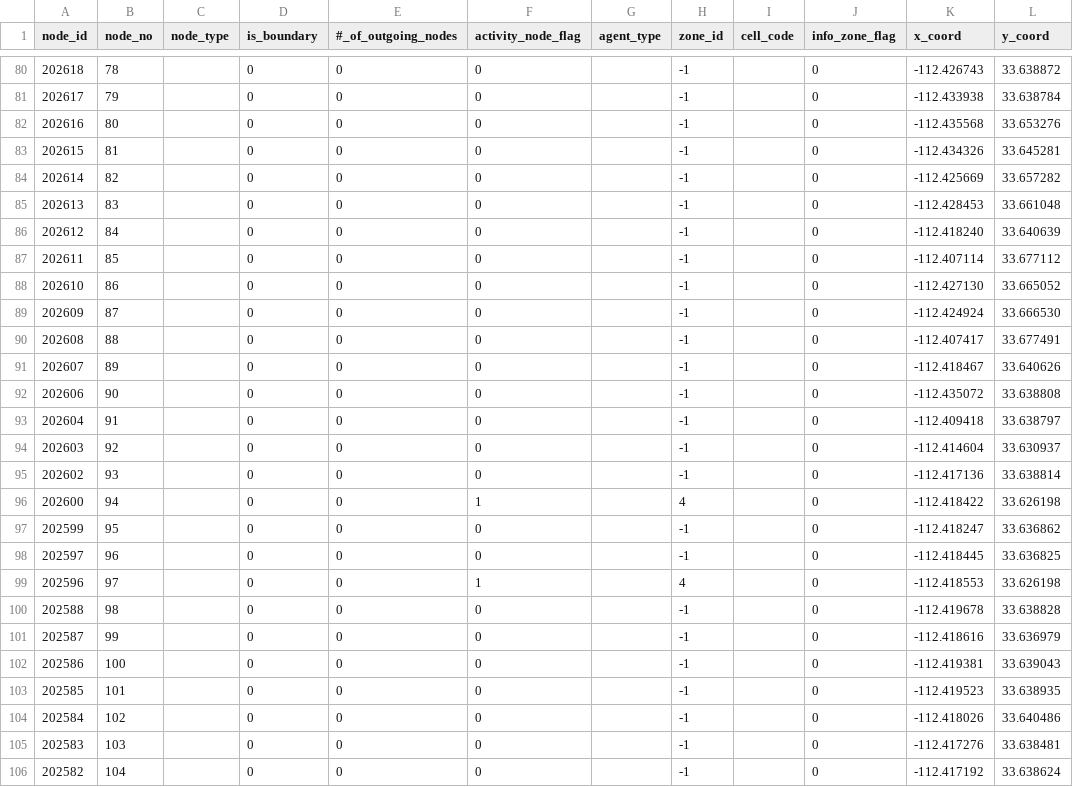
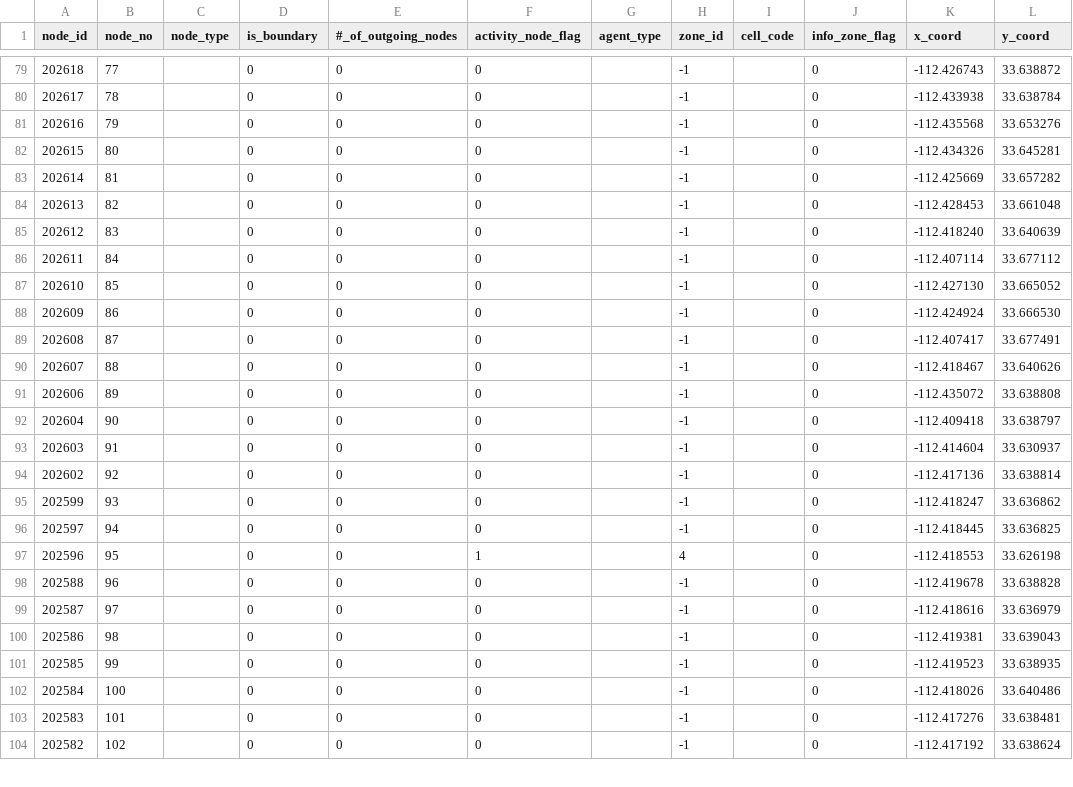
Before and after one commit to shreyasbachi/LLM-for-OD-Matrix-Calibration, a CSV file: data/model_node.csv, drawn as a sheet; only a part is shown, gaps mark what is left out; the diff covers the shown part only.

```diff
--- a/data/model_node.csv
+++ b/data/model_node.csv
@@ -80,27 +79,26 @@ node_id,node_no,node_type,is_boundary,#_of_outgoing_nodes,activity_node_flag,age
-202618,78,,0,0,0,, -1,,0,-112.426743,33.638872
-202617,79,,0,0,0,, -1,,0,-112.433938,33.638784
-202616,80,,0,0,0,, -1,,0,-112.435568,33.653276
-202615,81,,0,0,0,, -1,,0,-112.434326,33.645281
-202614,82,,0,0,0,, -1,,0,-112.425669,33.657282
-202613,83,,0,0,0,, -1,,0,-112.428453,33.661048
-202612,84,,0,0,0,, -1,,0,-112.418240,33.640639
-202611,85,,0,0,0,, -1,,0,-112.407114,33.677112
-202610,86,,0,0,0,, -1,,0,-112.427130,33.665052
-202609,87,,0,0,0,, -1,,0,-112.424924,33.666530
-202608,88,,0,0,0,, -1,,0,-112.407417,33.677491
-202607,89,,0,0,0,, -1,,0,-112.418467,33.640626
-202606,90,,0,0,0,, -1,,0,-112.435072,33.638808
-202604,91,,0,0,0,, -1,,0,-112.409418,33.638797
-202603,92,,0,0,0,, -1,,0,-112.414604,33.630937
-202602,93,,0,0,0,, -1,,0,-112.417136,33.638814
-202600,94,,0,0,1,, 4,,0,-112.418422,33.626198
-202599,95,,0,0,0,, -1,,0,-112.418247,33.636862
-202597,96,,0,0,0,, -1,,0,-112.418445,33.636825
-202596,97,,0,0,1,, 4,,0,-112.418553,33.626198
-202588,98,,0,0,0,, -1,,0,-112.419678,33.638828
-202587,99,,0,0,0,, -1,,0,-112.418616,33.636979
-202586,100,,0,0,0,, -1,,0,-112.419381,33.639043
-202585,101,,0,0,0,, -1,,0,-112.419523,33.638935
-202584,102,,0,0,0,, -1,,0,-112.418026,33.640486
-202583,103,,0,0,0,, -1,,0,-112.417276,33.638481
-202582,104,,0,0,0,, -1,,0,-112.417192,33.638624
+202618,77,,0,0,0,, -1,,0,-112.426743,33.638872
+202617,78,,0,0,0,, -1,,0,-112.433938,33.638784
+202616,79,,0,0,0,, -1,,0,-112.435568,33.653276
+202615,80,,0,0,0,, -1,,0,-112.434326,33.645281
+202614,81,,0,0,0,, -1,,0,-112.425669,33.657282
+202613,82,,0,0,0,, -1,,0,-112.428453,33.661048
+202612,83,,0,0,0,, -1,,0,-112.418240,33.640639
+202611,84,,0,0,0,, -1,,0,-112.407114,33.677112
+202610,85,,0,0,0,, -1,,0,-112.427130,33.665052
+202609,86,,0,0,0,, -1,,0,-112.424924,33.666530
+202608,87,,0,0,0,, -1,,0,-112.407417,33.677491
+202607,88,,0,0,0,, -1,,0,-112.418467,33.640626
+202606,89,,0,0,0,, -1,,0,-112.435072,33.638808
+202604,90,,0,0,0,, -1,,0,-112.409418,33.638797
+202603,91,,0,0,0,, -1,,0,-112.414604,33.630937
+202602,92,,0,0,0,, -1,,0,-112.417136,33.638814
+202599,93,,0,0,0,, -1,,0,-112.418247,33.636862
+202597,94,,0,0,0,, -1,,0,-112.418445,33.636825
+202596,95,,0,0,1,, 4,,0,-112.418553,33.626198
+202588,96,,0,0,0,, -1,,0,-112.419678,33.638828
+202587,97,,0,0,0,, -1,,0,-112.418616,33.636979
+202586,98,,0,0,0,, -1,,0,-112.419381,33.639043
+202585,99,,0,0,0,, -1,,0,-112.419523,33.638935
+202584,100,,0,0,0,, -1,,0,-112.418026,33.640486
+202583,101,,0,0,0,, -1,,0,-112.417276,33.638481
+202582,102,,0,0,0,, -1,,0,-112.417192,33.638624
```
Also changed, not shown: 2 removed rows and 109 edited cells elsewhere in this file, data/final_summary2.csv, data/link_cbi_summary.csv, 35 other files.
